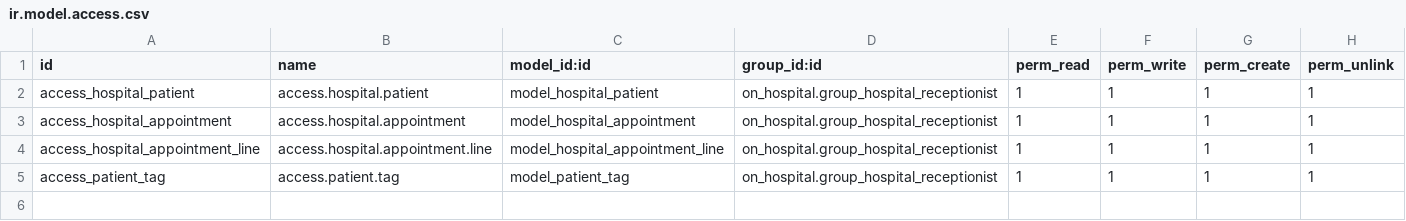
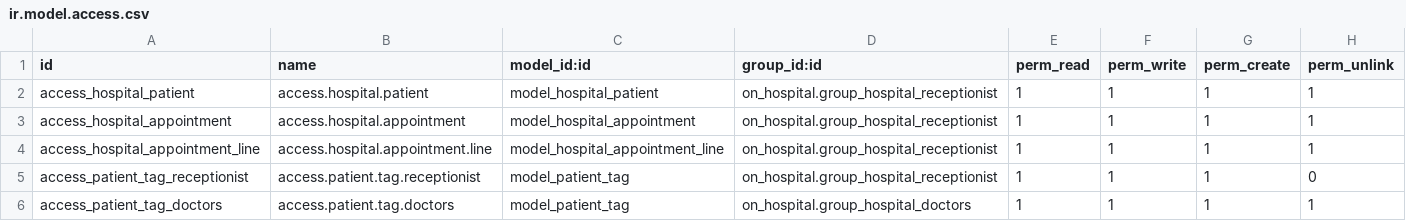
Before and after one commit to neonaing2009/odoo18Customization, a CSV file: customize/on_hospital/security/ir.model.access.csv, drawn as a sheet.

Commit message:
Update Filter and Group

```diff
--- a/customize/on_hospital/security/ir.model.access.csv
+++ b/customize/on_hospital/security/ir.model.access.csv
@@ -4,2 +4,3 @@ access_hospital_appointment,access.hospital.appointment,model_hospital_appointme
 access_hospital_appointment_line,access.hospital.appointment.line,model_hospital_appointment_line,on_hospital.group_hospital_receptionist,1,1,1,1
-access_patient_tag,access.patient.tag,model_patient_tag,on_hospital.group_hospital_receptionist,1,1,1,1
+access_patient_tag_receptionist,access.patient.tag.receptionist,model_patient_tag,on_hospital.group_hospital_receptionist,1,1,1,0
+access_patient_tag_doctors,access.patient.tag.doctors,model_patient_tag,on_hospital.group_hospital_doctors,1,1,1,1
```
Also changed, not shown: 4 other files.
